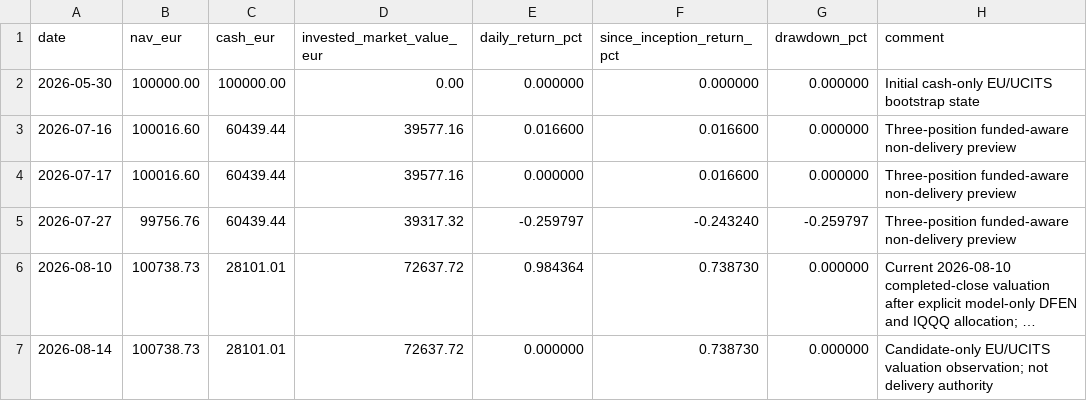
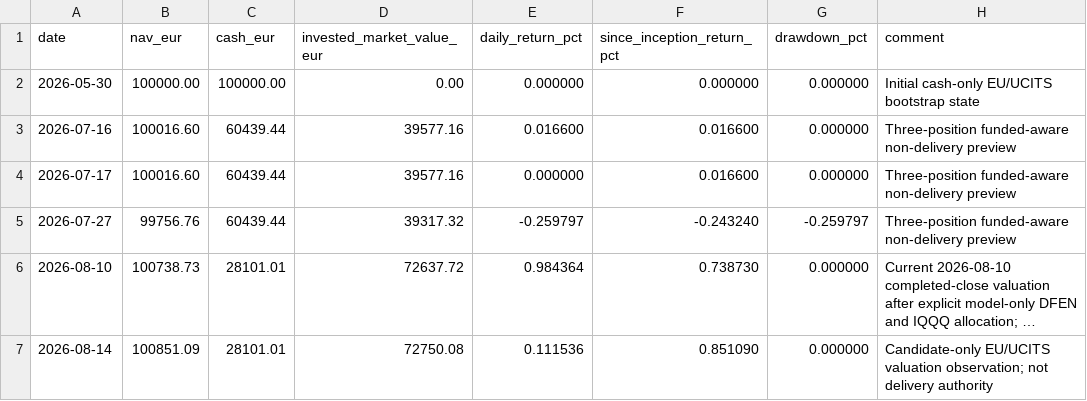
Before and after one commit to market-predictions/weekly-etf-eu, a CSV file: output/etf_eu_valuation_history.csv, drawn as a sheet; only a part is shown; long unchanged cells end in …; the diff names each change by its address in the sheet, - before the commit and + after, or states it on an @@ line.

```diff
--- a/output/etf_eu_valuation_history.csv
+++ b/output/etf_eu_valuation_history.csv
-B7 (nav_eur): 100738.73
+B7 (nav_eur): 100851.09
-D7 (invested_market_value_eur): 72637.72
+D7 (invested_market_value_eur): 72750.08
-E7 (daily_return_pct): 0.000000
+E7 (daily_return_pct): 0.111536
-F7 (since_inception_return_pct): 0.738730
+F7 (since_inception_return_pct): 0.851090
```
Also changed, not shown: output/etf_eu_recommendation_scorecard.csv, 18 other files.
